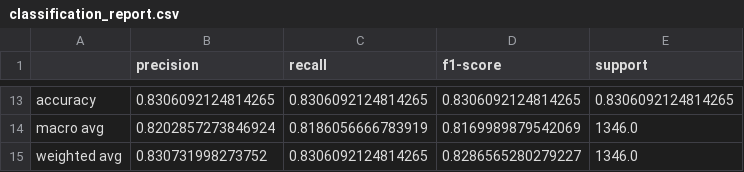
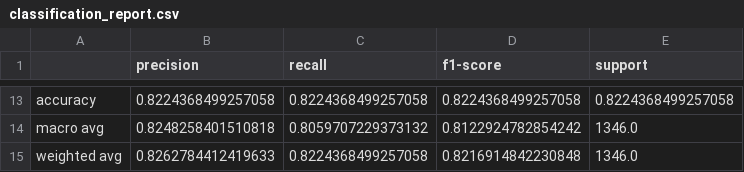
Before and after one commit to springboardmentor1077k-prog/CNN-Based-Music-Instrument-Recognition-System, a CSV file: outputs/classification_report.csv, drawn as a sheet; only a part is shown, gaps mark what is left out; the diff covers the shown part only; the diff names each change by its address in the sheet, - before the commit and + after, or states it on an @@ line.

```diff
--- a/outputs/classification_report.csv
+++ b/outputs/classification_report.csv
-B13 (precision): 0.8306092124814265
+B13 (precision): 0.8224368499257058
-C13 (recall): 0.8306092124814265
+C13 (recall): 0.8224368499257058
-D13 (f1-score): 0.8306092124814265
+D13 (f1-score): 0.8224368499257058
-E13 (support): 0.8306092124814265
+E13 (support): 0.8224368499257058
-B14 (precision): 0.8202857273846924
+B14 (precision): 0.8248258401510818
-C14 (recall): 0.8186056666783919
+C14 (recall): 0.8059707229373132
-D14 (f1-score): 0.8169989879542069
+D14 (f1-score): 0.8122924782854242
-B15 (precision): 0.830731998273752
+B15 (precision): 0.8262784412419633
-C15 (recall): 0.8306092124814265
+C15 (recall): 0.8224368499257058
-D15 (f1-score): 0.8286565280279227
+D15 (f1-score): 0.8216914842230848
```
Also changed, not shown: 32 edited cells elsewhere in this file, outputs/detailed_metrics.csv, outputs/error_analysis_all_mistakes.csv, 19 other files.
